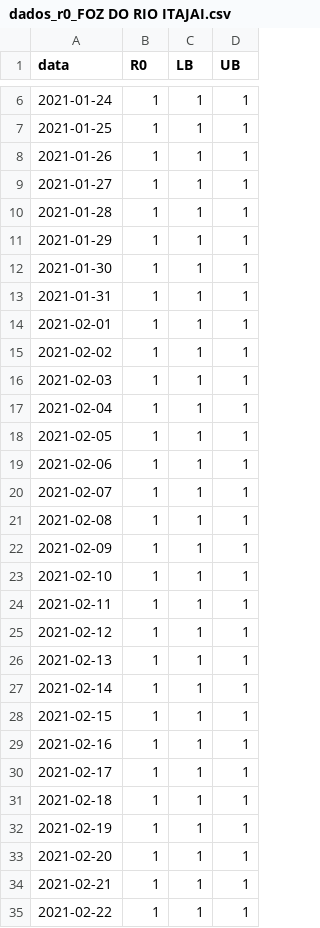
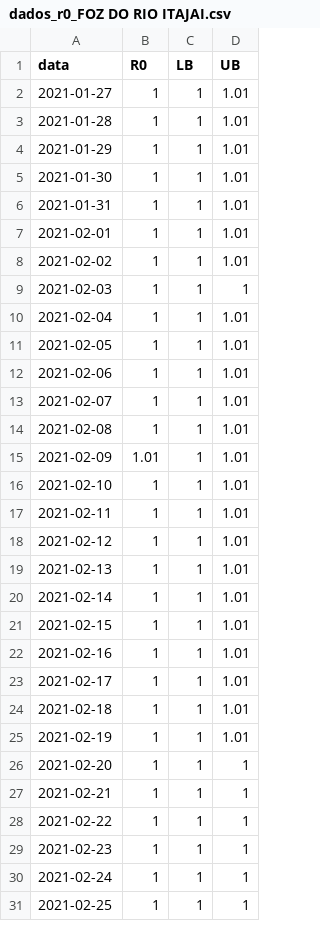
Before and after one commit to cassianord/mapas_covid_br, a CSV file: docs/data/new/r0_macro_saude/dados_r0_FOZ DO RIO ITAJAI.csv, drawn as a sheet; only a part is shown, gaps mark what is left out; the shorter side is filled out with more unchanged rows; the diff covers the shown part only.

```diff
--- a/docs/data/new/r0_macro_saude/dados_r0_FOZ DO RIO ITAJAI.csv
+++ b/docs/data/new/r0_macro_saude/dados_r0_FOZ DO RIO ITAJAI.csv
@@ -6,28 +2,25 @@
-2021-01-24,1,1,1
-2021-01-25,1,1,1
-2021-01-26,1,1,1
-2021-01-27,1,1,1
-2021-01-28,1,1,1
-2021-01-29,1,1,1
-2021-01-30,1,1,1
-2021-01-31,1,1,1
-2021-02-01,1,1,1
-2021-02-02,1,1,1
+2021-01-27,1,1,1.01
+2021-01-28,1,1,1.01
+2021-01-29,1,1,1.01
+2021-01-30,1,1,1.01
+2021-01-31,1,1,1.01
+2021-02-01,1,1,1.01
+2021-02-02,1,1,1.01
 2021-02-03,1,1,1
-2021-02-04,1,1,1
-2021-02-05,1,1,1
-2021-02-06,1,1,1
-2021-02-07,1,1,1
-2021-02-08,1,1,1
-2021-02-09,1,1,1
-2021-02-10,1,1,1
-2021-02-11,1,1,1
-2021-02-12,1,1,1
-2021-02-13,1,1,1
-2021-02-14,1,1,1
-2021-02-15,1,1,1
-2021-02-16,1,1,1
-2021-02-17,1,1,1
-2021-02-18,1,1,1
-2021-02-19,1,1,1
+2021-02-04,1,1,1.01
+2021-02-05,1,1,1.01
+2021-02-06,1,1,1.01
+2021-02-07,1,1,1.01
+2021-02-08,1,1,1.01
+2021-02-09,1.01,1,1.01
+2021-02-10,1,1,1.01
+2021-02-11,1,1,1.01
+2021-02-12,1,1,1.01
+2021-02-13,1,1,1.01
+2021-02-14,1,1,1.01
+2021-02-15,1,1,1.01
+2021-02-16,1,1,1.01
+2021-02-17,1,1,1.01
+2021-02-18,1,1,1.01
+2021-02-19,1,1,1.01
 2021-02-20,1,1,1
```
Also changed, not shown: 7 added rows, 4 removed rows and 30 edited cells elsewhere in this file, docs/data/new/r0_macro_saude/dados_r0_PLANALTO NORTE E NORDESTE.csv, docs/data/new/r0_regionais_saude/dados_r0_Alto Uruguai Catarinense.csv, 22 other files.
